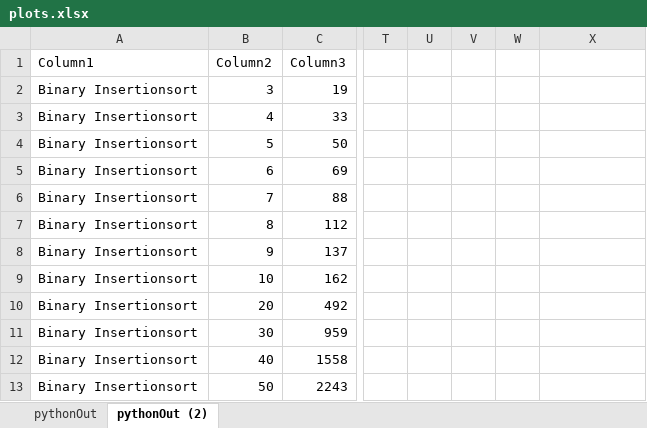
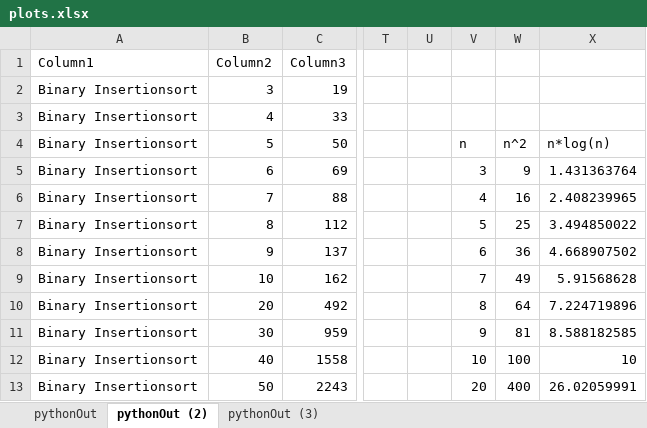
Before and after one commit to viggoStrom/GA-Sorting-Algorithms, an Excel workbook: outputs/plots.xlsx, sheet pythonOut (2), drawn as a sheet; only a part is shown, gaps mark what is left out; values as stored, in another font and other column widths than the file's, no borders; charts and pictures and table styles not drawn; the diff covers the shown part only; the diff names each change by its address in the sheet, - before the commit and + after, or states it on an @@ line.

```diff
--- a/outputs/plots.xlsx (sheet pythonOut (2))
+++ b/outputs/plots.xlsx (sheet pythonOut (2))
+sheet tab: pythonOut (3)
-V4: (empty)
+V4: n
-W4: (empty)
+W4: n^2
-X4: (empty)
+X4: n*log(n)
-V5: (empty)
+V5: 3
-W5: (empty)
+W5: 9
-X5: (empty)
+X5: 1.431363764
-V6: (empty)
+V6: 4
-W6: (empty)
+W6: 16
-X6: (empty)
+X6: 2.408239965
-V7: (empty)
+V7: 5
-W7: (empty)
+W7: 25
-X7: (empty)
+X7: 3.494850022
-V8: (empty)
+V8: 6
-W8: (empty)
+W8: 36
-X8: (empty)
+X8: 4.668907502
-V9: (empty)
+V9: 7
-W9: (empty)
+W9: 49
-X9: (empty)
+X9: 5.91568628
-V10: (empty)
+V10: 8
-W10: (empty)
+W10: 64
-X10: (empty)
+X10: 7.224719896
-V11: (empty)
+V11: 9
-W11: (empty)
+W11: 81
-X11: (empty)
+X11: 8.588182585
-V12: (empty)
+V12: 10
-W12: (empty)
+W12: 100
-X12: (empty)
+X12: 10
-V13: (empty)
+V13: 20
-W13: (empty)
+W13: 400
-X13: (empty)
+X13: 26.02059991
```
Also changed, not shown: 105 edited cells elsewhere in this sheet, charts or pictures, 6 other files.
